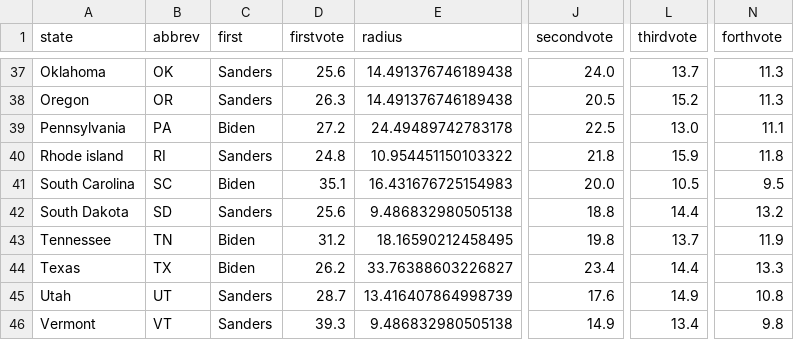
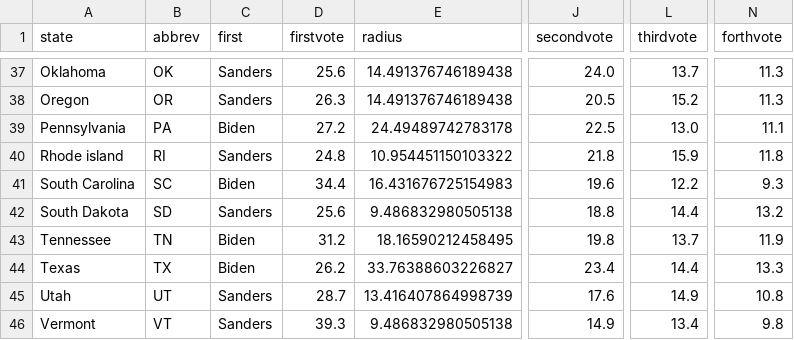
Before and after one commit to ben2vec/jhkforecasts, a CSV file: democratic_primary/bubblemap.csv, drawn as a sheet; only a part is shown, gaps mark what is left out; the diff names each change by its address in the sheet, - before the commit and + after, or states it on an @@ line.

```diff
--- a/democratic_primary/bubblemap.csv
+++ b/democratic_primary/bubblemap.csv
-D41 (firstvote): 35.1
+D41 (firstvote): 34.4
-J41 (secondvote): 20.0
+J41 (secondvote): 19.6
-L41 (thirdvote): 10.5
+L41 (thirdvote): 12.2
-N41 (forthvote): 9.5
+N41 (forthvote): 9.3
```
Also changed, not shown: democratic_primary/Sheet1.csv, democratic_primary/candbubblemaps.csv, 10 other files.
